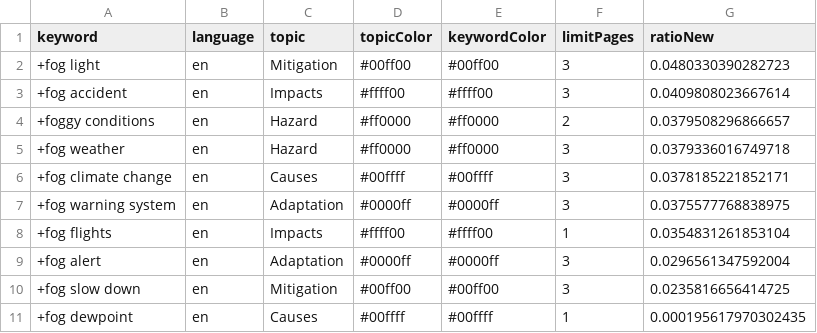
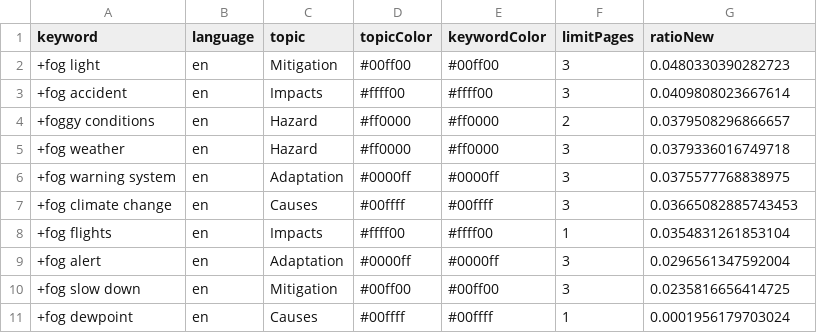
Before and after one commit to svpblank1/FogIsComing, a CSV file: keywords.csv, drawn as a sheet.

Commit message:
Commit from GitHub Actions (harvest:0.0)

```diff
--- a/keywords.csv
+++ b/keywords.csv
@@ -5,4 +5,4 @@ keyword,language,topic,topicColor,keywordColor,limitPages,ratioNew
 +fog weather,en,Hazard,#ff0000,#ff0000,3,0.0379336016749718
-+fog climate change,en,Causes,#00ffff,#00ffff,3,0.0378185221852171
 +fog warning system,en,Adaptation,#0000ff,#0000ff,3,0.0375577768838975
++fog climate change,en,Causes,#00ffff,#00ffff,3,0.03665082885743453
 +fog flights,en,Impacts,#ffff00,#ffff00,1,0.0354831261853104
@@ -10,2 +10,2 @@ keyword,language,topic,topicColor,keywordColor,limitPages,ratioNew
 +fog slow down,en,Mitigation,#00ff00,#00ff00,3,0.0235816656414725
-+fog dewpoint,en,Causes,#00ffff,#00ffff,1,0.000195617970302435
++fog dewpoint,en,Causes,#00ffff,#00ffff,1,0.0001956179703024
```
